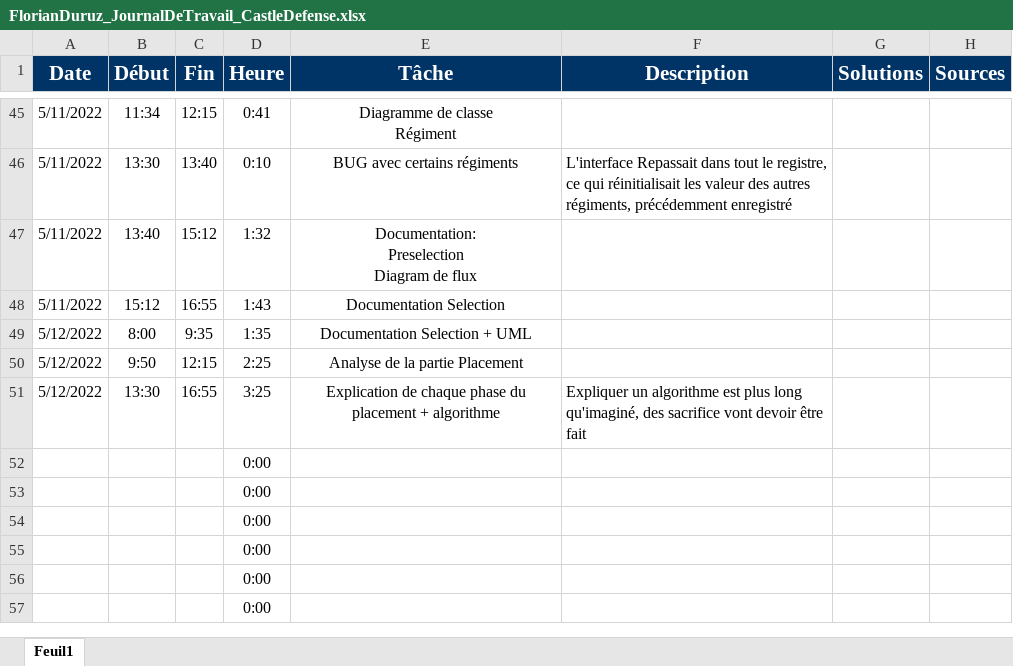
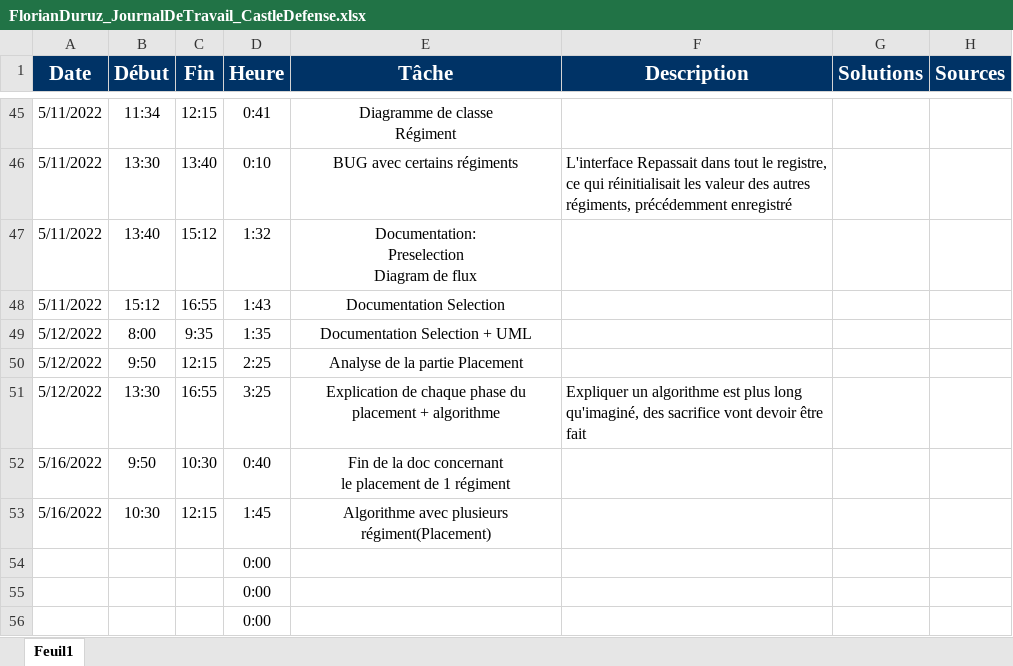
Before and after one commit to Cat-du-Fromage/TPI_CastleDefense, an Excel workbook: Assets/Documentation/FlorianDuruz_JournalDeTravail_CastleDefense.xlsx, sheet Feuil1, drawn as a sheet; only a part is shown, gaps mark what is left out; the shorter side is filled out with more unchanged rows; values as stored, in another font and other column widths than the file's, no borders; table styles not drawn; removed rows and columns are numbered as before the commit, all else as after; ↵ is a line break in a cell; the diff names each change by its address in the sheet, - before the commit and + after, or states it on an @@ line.

Commit message:
Documentation concernant le placement multiple
- nouvelles contraintes
- taille différente + calcul

```diff
--- a/Assets/Documentation/FlorianDuruz_JournalDeTravail_CastleDefense.xlsx (sheet Feuil1)
+++ b/Assets/Documentation/FlorianDuruz_JournalDeTravail_CastleDefense.xlsx (sheet Feuil1)
-row 52:  |  |  | 0:00
-row 53:  |  |  | 0:00
+row 52: 5/16/2022 | 9:50 | 10:30 | 0:40 | Fin de la doc concernant ↵ le placement de 1 régiment
+row 53: 5/16/2022 | 10:30 | 12:15 | 1:45 | Algorithme avec plusieurs régiment(Placement)
```
Also changed, not shown: 11 other files.
